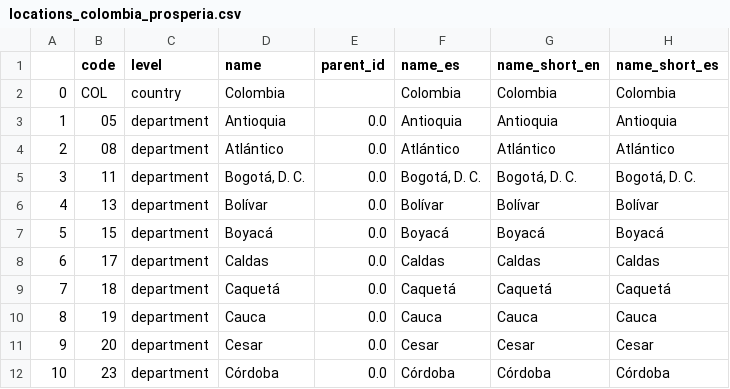
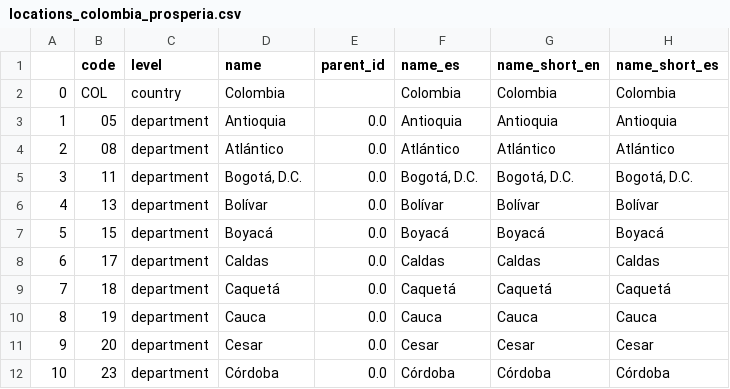
Before and after one commit to cid-harvard/classifications, a CSV file: location/Colombia/Prospedia/out/locations_colombia_prosperia.csv, drawn as a sheet; only a part is shown.

Commit message:
Fix Bogota D.C. name spacing issue COL-558

```diff
--- a/location/Colombia/Prospedia/out/locations_colombia_prosperia.csv
+++ b/location/Colombia/Prospedia/out/locations_colombia_prosperia.csv
@@ -4,3 +4,3 @@
 2,"08","department","Atlántico",0.0,"Atlántico","Atlántico","Atlántico"
-3,"11","department","Bogotá, D. C.",0.0,"Bogotá, D. C.","Bogotá, D. C.","Bogotá, D. C."
+3,"11","department","Bogotá, D.C.",0.0,"Bogotá, D.C.","Bogotá, D.C.","Bogotá, D.C."
 4,"13","department","Bolívar",0.0,"Bolívar","Bolívar","Bolívar"
```
Also changed, not shown: 2 other files.
